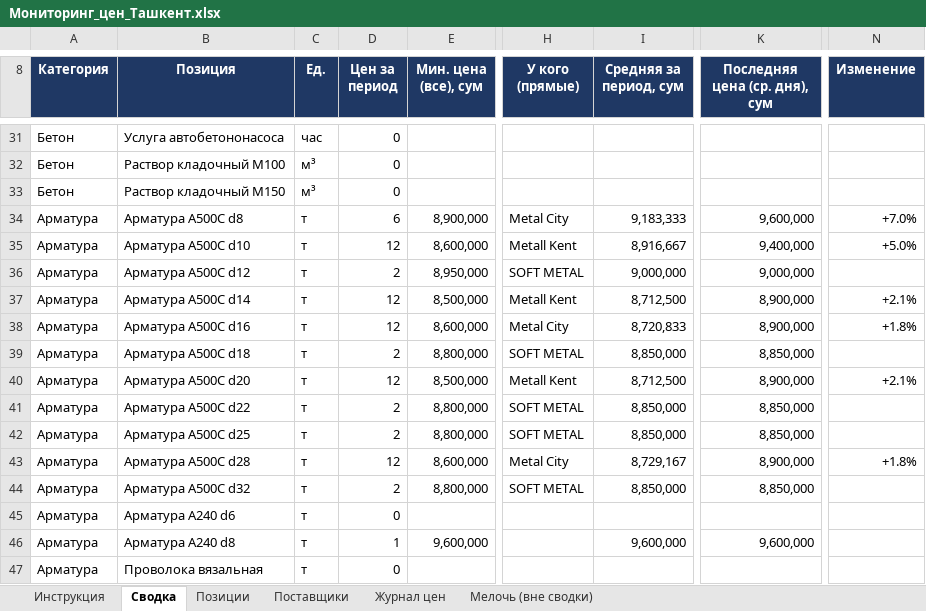
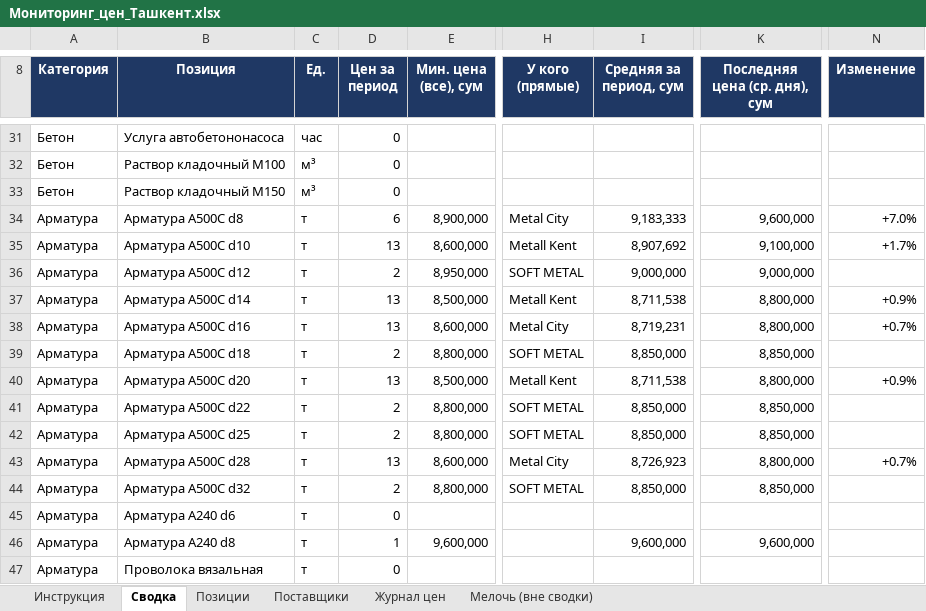
Before and after one commit to Semeev/test_seccondbrain, an Excel workbook: vault/thoughts/projects/golden-hills/Мониторинг_цен_Ташкент.xlsx, sheet Сводка, drawn as a sheet; only a part is shown, gaps mark what is left out; values as stored, in another font and other column widths than the file's, no borders; conditional formats not drawn; the diff names each change by its address in the sheet, - before the commit and + after, or states it on an @@ line.

```diff
--- a/vault/thoughts/projects/golden-hills/Мониторинг_цен_Ташкент.xlsx (sheet Сводка)
+++ b/vault/thoughts/projects/golden-hills/Мониторинг_цен_Ташкент.xlsx (sheet Сводка)
-D35 (Цен за период): 12
+D35 (Цен за период): 13
-I35 (Средняя за период, сум): 8,916,667
+I35 (Средняя за период, сум): 8,907,692
-K35 (Последняя цена (ср. дня), сум): 9,400,000
+K35 (Последняя цена (ср. дня), сум): 9,100,000
-N35 (Изменение): +5.0%
+N35 (Изменение): +1.7%
-D37:D38 (Цен за период): 12
+D37:D38 (Цен за период): 13
-I37 (Средняя за период, сум): 8,712,500
+I37 (Средняя за период, сум): 8,711,538
-K37:K38 (Последняя цена (ср. дня), сум): 8,900,000
+K37:K38 (Последняя цена (ср. дня), сум): 8,800,000
-N37 (Изменение): +2.1%
+N37 (Изменение): +0.9%
-I38 (Средняя за период, сум): 8,720,833
+I38 (Средняя за период, сум): 8,719,231
-N38 (Изменение): +1.8%
+N38 (Изменение): +0.7%
-D40 (Цен за период): 12
+D40 (Цен за период): 13
-I40 (Средняя за период, сум): 8,712,500
+I40 (Средняя за период, сум): 8,711,538
-K40 (Последняя цена (ср. дня), сум): 8,900,000
+K40 (Последняя цена (ср. дня), сум): 8,800,000
-N40 (Изменение): +2.1%
+N40 (Изменение): +0.9%
-D43 (Цен за период): 12
+D43 (Цен за период): 13
-I43 (Средняя за период, сум): 8,729,167
+I43 (Средняя за период, сум): 8,726,923
-K43 (Последняя цена (ср. дня), сум): 8,900,000
+K43 (Последняя цена (ср. дня), сум): 8,800,000
-N43 (Изменение): +1.8%
+N43 (Изменение): +0.7%
```
Also changed, not shown: sheet Журнал цен, hidden cells, vault/thoughts/projects/golden-hills/сводки/Сравнение_арматура_28т_2026-11-27.xlsx, 6 other files.
